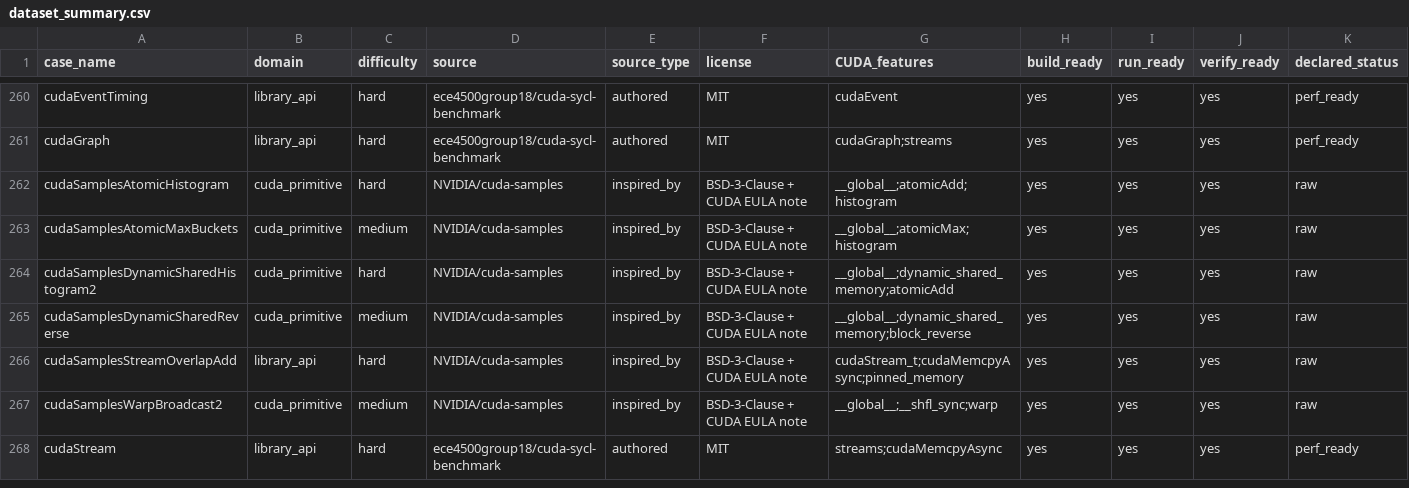
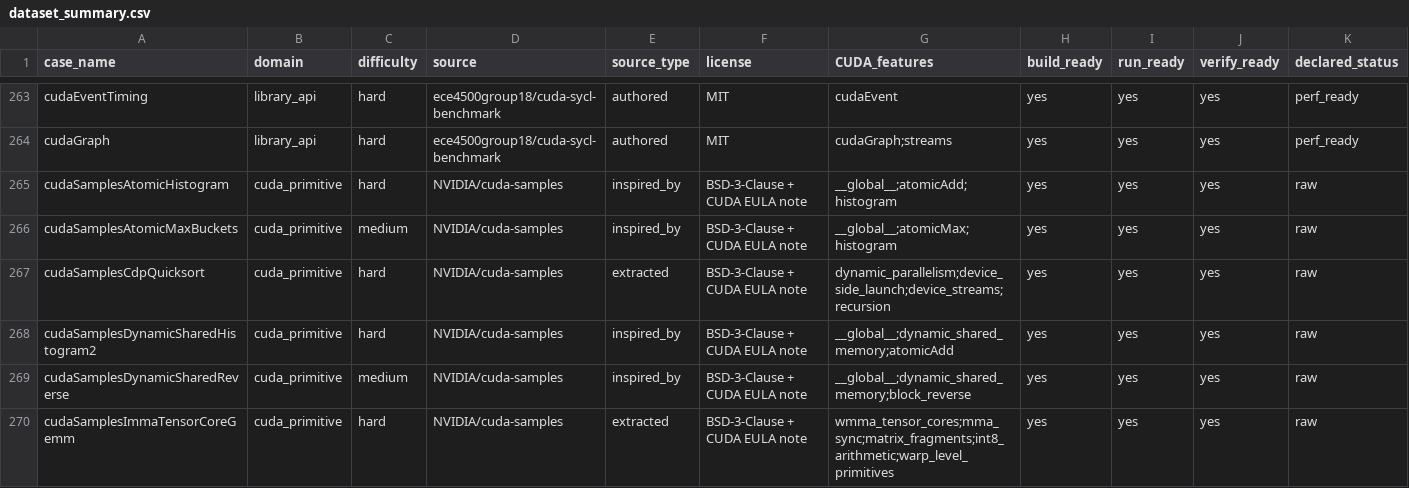
Before and after one commit to ece4500group18/cuda-sycl-benchmark, a CSV file: reports/dataset_summary.csv, drawn as a sheet; only a part is shown, gaps mark what is left out; the shorter side is filled out with more unchanged rows; rows hold the shown columns only; the diff covers the shown part only; the diff names each change by its address in the sheet, - before the commit and + after, or states it on an @@ line.

```diff
--- a/reports/dataset_summary.csv
+++ b/reports/dataset_summary.csv
+row 267: cudaSamplesCdpQuicksort | cuda_primitive | hard | NVIDIA/cuda-samples | extracted | BSD-3-Clause + CUDA EULA note | dynamic_parallelism;device_side_launch;device_streams;recursion | yes | yes | yes | raw
+row 270: cudaSamplesImmaTensorCoreGemm | cuda_primitive | hard | NVIDIA/cuda-samples | extracted | BSD-3-Clause + CUDA EULA note | wmma_tensor_cores;mma_sync;matrix_fragments;int8_arithmetic;warp_level_primitives | yes | yes | yes | raw
```
Also changed, not shown: 5 added rows elsewhere in this file, 54 other files.
